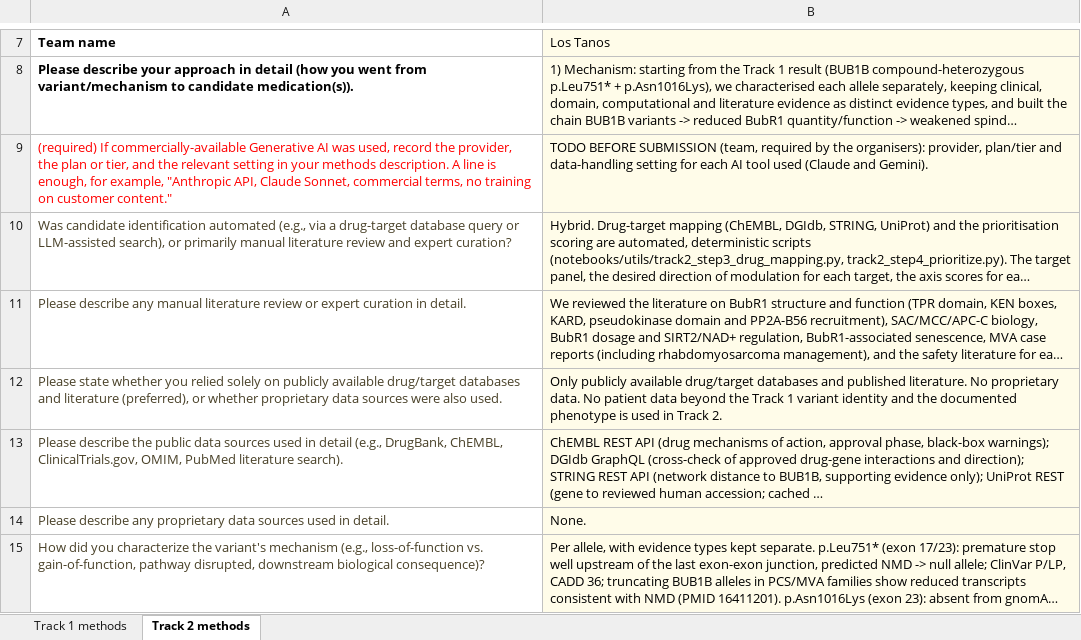
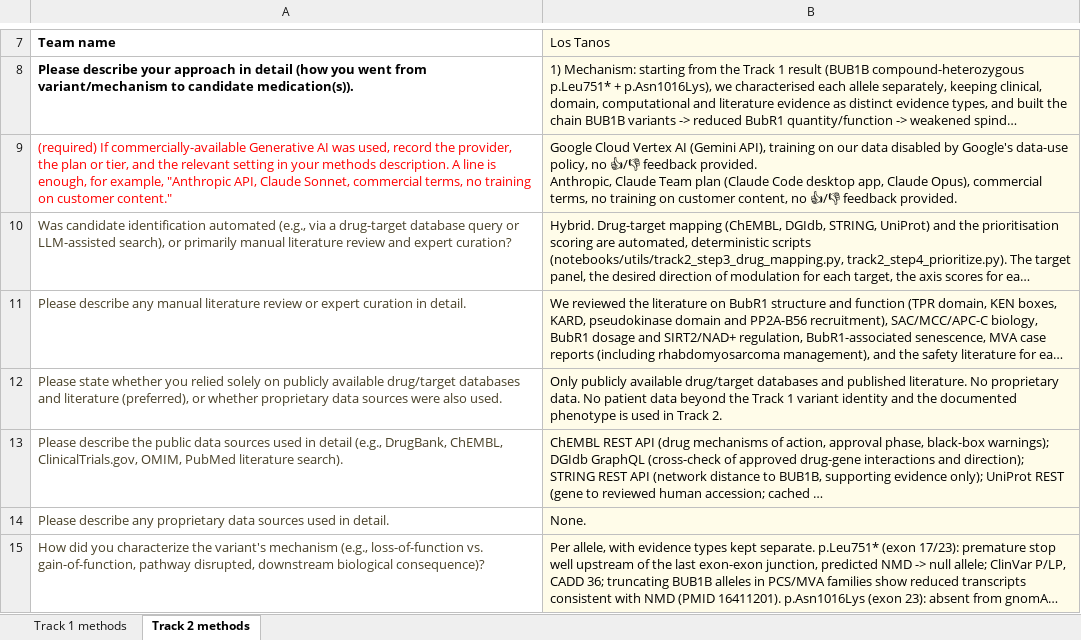
Before and after one commit to samuelefaggiano-limens/rare-disease-real-kid, an Excel workbook: output/track2/lostanos_track2_methods_description.xlsx, sheet Track 2 methods, drawn as a sheet; only a part is shown, gaps mark what is left out; long unchanged cells end in …; values as stored, in another font and other column widths than the file's, no borders; ↵ is a line break in a cell; the diff names each change by its address in the sheet, - before the commit and + after, or states it on an @@ line.

```diff
--- a/output/track2/lostanos_track2_methods_description.xlsx (sheet Track 2 methods)
+++ b/output/track2/lostanos_track2_methods_description.xlsx (sheet Track 2 methods)
-B9 (Los Tanos): TODO BEFORE SUBMISSION (team, required by the organisers): provider, plan/tier and data-handling setting for each AI tool used (Claude and Gemini).
+B9 (Los Tanos): Google Cloud Vertex AI (Gemini API), training on our data disabled by Google's data-use policy, no 👍/👎 feedback provided. ↵ Anthropic, Claude Team plan (Claude Code desktop app, Claude Opus), commercial terms, no training on customer content, no 👍/👎 feedback provided.
```
Also changed, not shown: 4 other files.
